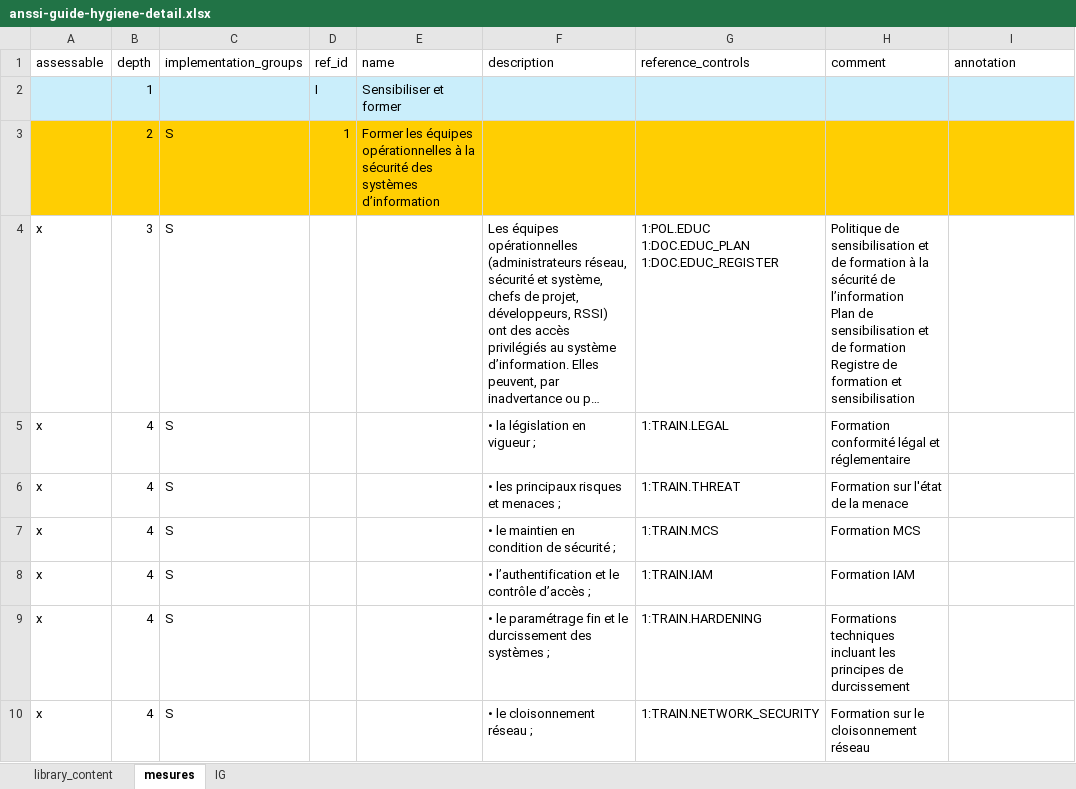
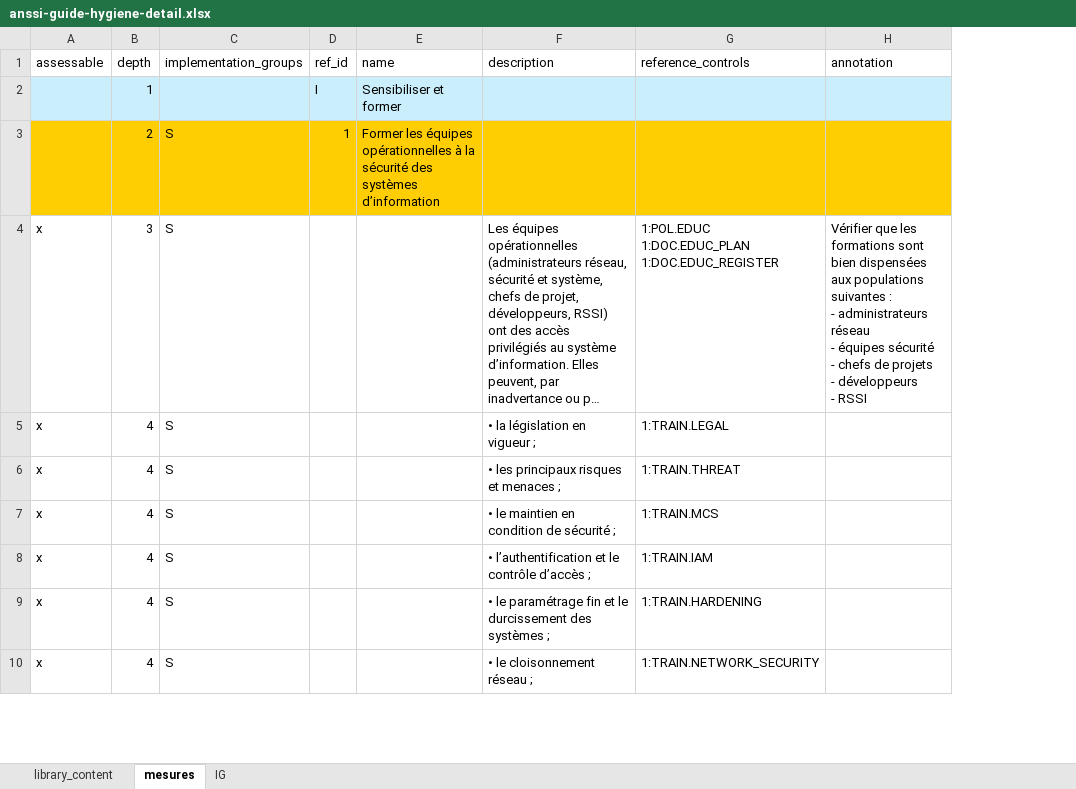
Before and after one commit to intuitem/ciso-assistant-community, an Excel workbook: tools/anssi/anssi-guide-hygiene-detail.xlsx, sheet mesures, drawn as a sheet; only a part is shown; long unchanged cells end in …; values as stored, in another font and other column widths than the file's, no borders; removed rows and columns are numbered as before the commit, all else as after; ↵ is a line break in a cell; the diff covers the shown part only; the diff names each change by its address in the sheet, - before the commit and + after, or states it on an @@ line.

Commit message:
Update anssi-guide-hygiene-detail.xlsx (#1189)

```diff
--- a/tools/anssi/anssi-guide-hygiene-detail.xlsx (sheet mesures)
+++ b/tools/anssi/anssi-guide-hygiene-detail.xlsx (sheet mesures)
-column H (comment), rows 4-10: Politique de sensibilisation et de formation à la sécurité de l’information ↵ Plan de sensibilisation et de formation ↵ Registre de formation et sensibilisation | Formation conformité légal et réglementaire | Formation sur l'état de la menace | Formation MCS | Formation IAM | Formations techniques incluant les principes de durcissement | Formation sur le cloisonnement réseau
-H4 (annotation): (empty)
+H4 (annotation): Vérifier que les formations sont bien dispensées aux populations suivantes : ↵ - administrateurs réseau ↵ - équipes sécurité ↵ - chefs de projets ↵ - développeurs ↵ - RSSI
```
Also changed, not shown: 179 edited cells elsewhere in this sheet, sheet library_content, 1 other file.
